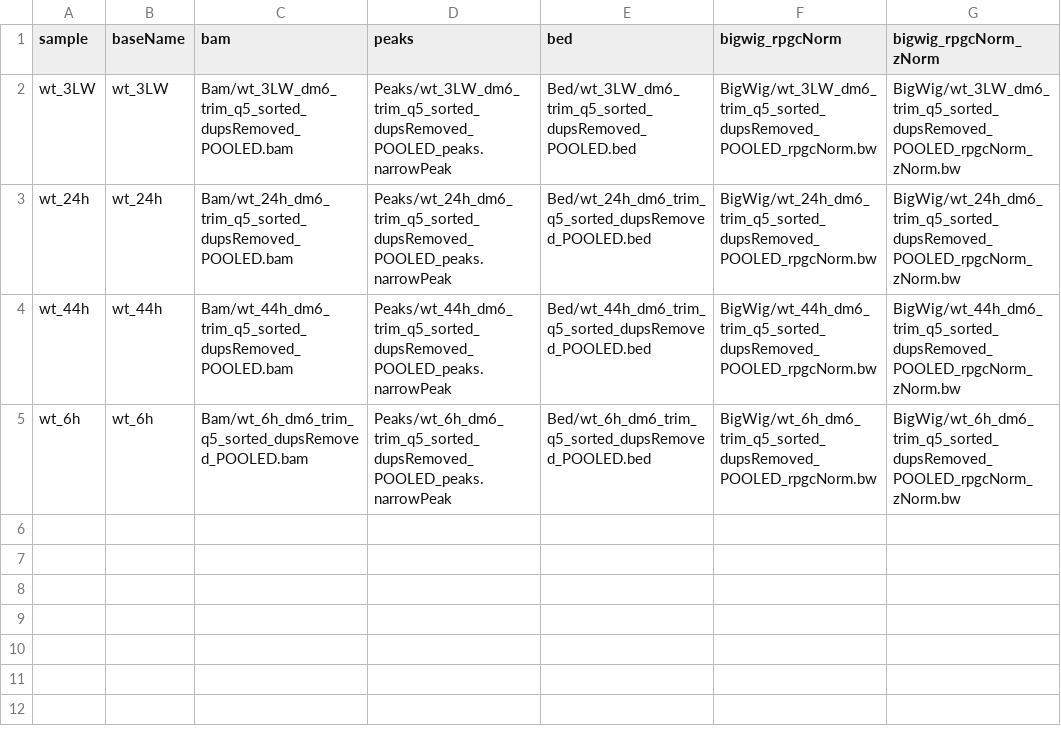
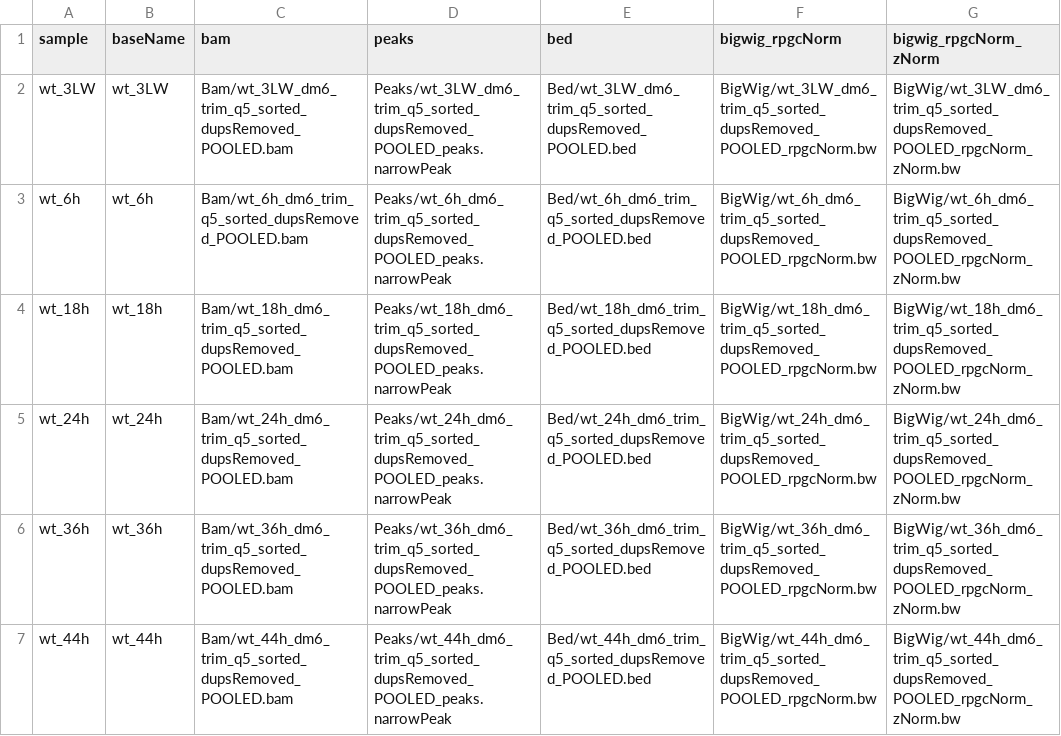
Before and after one commit to mniederhuber/faire-pipeline, a TSV file: sampleSheetPooled.tsv, drawn as a sheet.

```diff
--- a/sampleSheetPooled.tsv
+++ b/sampleSheetPooled.tsv
@@ -2,4 +2,6 @@ sample	baseName	bam	peaks	bed	bigwig_rpgcNorm	bigwig_rpgcNorm_zNorm
 wt_3LW	wt_3LW	Bam/wt_3LW_dm6_trim_q5_sorted_dupsRemoved_POOLED.bam	Peaks/wt_3LW_dm6_trim_q5_sorted_dupsRemoved_POOLED_peaks.narrowPeak	Bed/wt_3LW_dm6_trim_q5_sorted_dupsRemoved_POOLED.bed	BigWig/wt_3LW_dm6_trim_q5_sorted_dupsRemoved_POOLED_rpgcNorm.bw	BigWig/wt_3LW_dm6_trim_q5_sorted_dupsRemoved_POOLED_rpgcNorm_zNorm.bw
+wt_6h	wt_6h	Bam/wt_6h_dm6_trim_q5_sorted_dupsRemoved_POOLED.bam	Peaks/wt_6h_dm6_trim_q5_sorted_dupsRemoved_POOLED_peaks.narrowPeak	Bed/wt_6h_dm6_trim_q5_sorted_dupsRemoved_POOLED.bed	BigWig/wt_6h_dm6_trim_q5_sorted_dupsRemoved_POOLED_rpgcNorm.bw	BigWig/wt_6h_dm6_trim_q5_sorted_dupsRemoved_POOLED_rpgcNorm_zNorm.bw
+wt_18h	wt_18h	Bam/wt_18h_dm6_trim_q5_sorted_dupsRemoved_POOLED.bam	Peaks/wt_18h_dm6_trim_q5_sorted_dupsRemoved_POOLED_peaks.narrowPeak	Bed/wt_18h_dm6_trim_q5_sorted_dupsRemoved_POOLED.bed	BigWig/wt_18h_dm6_trim_q5_sorted_dupsRemoved_POOLED_rpgcNorm.bw	BigWig/wt_18h_dm6_trim_q5_sorted_dupsRemoved_POOLED_rpgcNorm_zNorm.bw
 wt_24h	wt_24h	Bam/wt_24h_dm6_trim_q5_sorted_dupsRemoved_POOLED.bam	Peaks/wt_24h_dm6_trim_q5_sorted_dupsRemoved_POOLED_peaks.narrowPeak	Bed/wt_24h_dm6_trim_q5_sorted_dupsRemoved_POOLED.bed	BigWig/wt_24h_dm6_trim_q5_sorted_dupsRemoved_POOLED_rpgcNorm.bw	BigWig/wt_24h_dm6_trim_q5_sorted_dupsRemoved_POOLED_rpgcNorm_zNorm.bw
+wt_36h	wt_36h	Bam/wt_36h_dm6_trim_q5_sorted_dupsRemoved_POOLED.bam	Peaks/wt_36h_dm6_trim_q5_sorted_dupsRemoved_POOLED_peaks.narrowPeak	Bed/wt_36h_dm6_trim_q5_sorted_dupsRemoved_POOLED.bed	BigWig/wt_36h_dm6_trim_q5_sorted_dupsRemoved_POOLED_rpgcNorm.bw	BigWig/wt_36h_dm6_trim_q5_sorted_dupsRemoved_POOLED_rpgcNorm_zNorm.bw
 wt_44h	wt_44h	Bam/wt_44h_dm6_trim_q5_sorted_dupsRemoved_POOLED.bam	Peaks/wt_44h_dm6_trim_q5_sorted_dupsRemoved_POOLED_peaks.narrowPeak	Bed/wt_44h_dm6_trim_q5_sorted_dupsRemoved_POOLED.bed	BigWig/wt_44h_dm6_trim_q5_sorted_dupsRemoved_POOLED_rpgcNorm.bw	BigWig/wt_44h_dm6_trim_q5_sorted_dupsRemoved_POOLED_rpgcNorm_zNorm.bw
-wt_6h	wt_6h	Bam/wt_6h_dm6_trim_q5_sorted_dupsRemoved_POOLED.bam	Peaks/wt_6h_dm6_trim_q5_sorted_dupsRemoved_POOLED_peaks.narrowPeak	Bed/wt_6h_dm6_trim_q5_sorted_dupsRemoved_POOLED.bed	BigWig/wt_6h_dm6_trim_q5_sorted_dupsRemoved_POOLED_rpgcNorm.bw	BigWig/wt_6h_dm6_trim_q5_sorted_dupsRemoved_POOLED_rpgcNorm_zNorm.bw
```
Also changed, not shown: sampleInfo.tsv, 12 other files.
